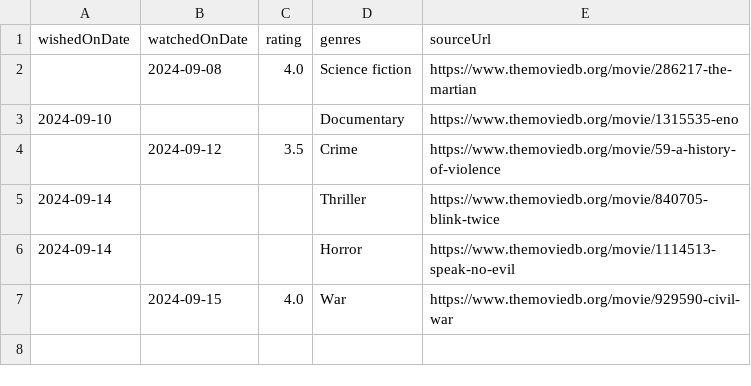
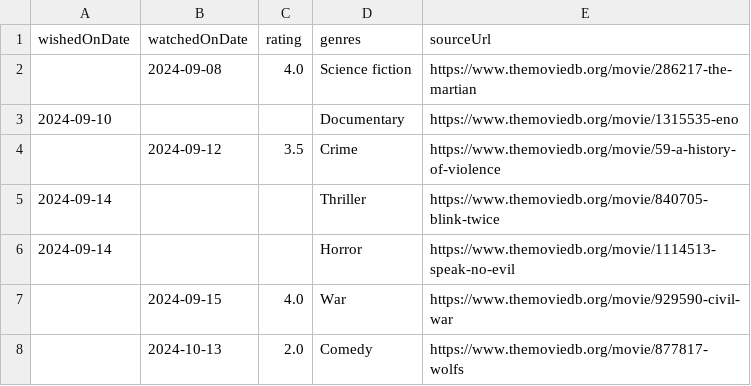
Before and after one commit to ruicsh/ruicsh.github.io, a CSV file: films.csv, drawn as a sheet; the diff names each change by its address in the sheet, - before the commit and + after, or states it on an @@ line.

Commit message:
feat(films): watches wolfs

```diff
--- a/films.csv
+++ b/films.csv
+row 8:  | 2024-10-13 | 2.0 | Comedy | https://www.themoviedb.org/movie/877817-wolfs
```
